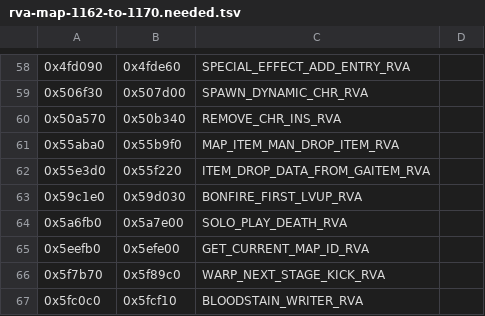
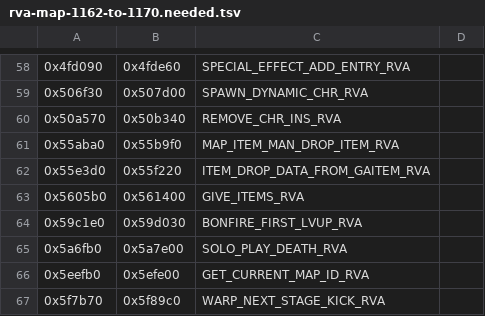
Before and after one commit to Banon-Labs/er-mods-rs, a TSV file: docs/recon/rva-map-1162-to-1170.needed.tsv, drawn as a sheet; only a part is shown, gaps mark what is left out; the shorter side is filled out with more unchanged rows; the diff names each change by its address in the sheet, - before the commit and + after, or states it on an @@ line.

```diff
--- a/docs/recon/rva-map-1162-to-1170.needed.tsv
+++ b/docs/recon/rva-map-1162-to-1170.needed.tsv
+row 63: 0x5605b0 | 0x561400 | GIVE_ITEMS_RVA
```
Also changed, not shown: docs/recon/rva-map-1162-to-1170.needed-verified.tsv, 4 other files.
